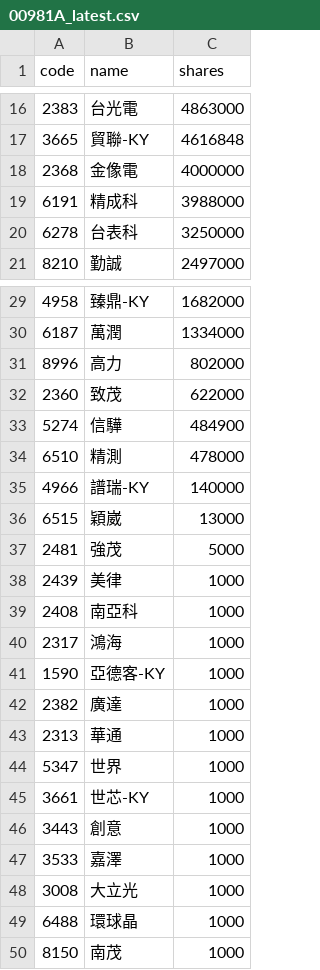
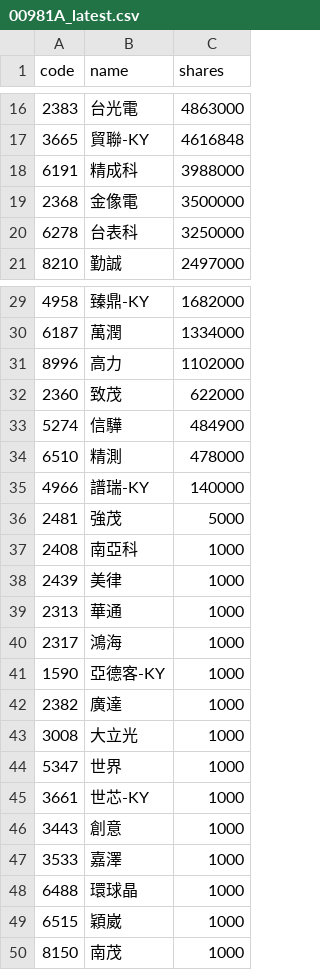
Before and after one commit to 4ru1013/united-etf-00981a-portfolio, a CSV file: data/out/holdings/00981A_latest.csv, drawn as a sheet; only a part is shown, gaps mark what is left out; the diff covers the shown part only.

```diff
--- a/data/out/holdings/00981A_latest.csv
+++ b/data/out/holdings/00981A_latest.csv
@@ -17,4 +17,4 @@
 3665,貿聯-KY,4616848
-2368,金像電,4000000
 6191,精成科,3988000
+2368,金像電,3500000
 6278,台表科,3250000
@@ -30,3 +30,3 @@
 6187,萬潤,1334000
-8996,高力,802000
+8996,高力,1102000
 2360,致茂,622000
@@ -35,6 +35,6 @@
 4966,譜瑞-KY,140000
-6515,穎崴,13000
 2481,強茂,5000
+2408,南亞科,1000
 2439,美律,1000
-2408,南亞科,1000
+2313,華通,1000
 2317,鴻海,1000
@@ -42,3 +42,3 @@
 2382,廣達,1000
-2313,華通,1000
+3008,大立光,1000
 5347,世界,1000
@@ -47,4 +47,4 @@
 3533,嘉澤,1000
-3008,大立光,1000
 6488,環球晶,1000
+6515,穎崴,1000
 8150,南茂,1000
```
Also changed, not shown: 1 edited cell elsewhere in this file, 4 other files.
